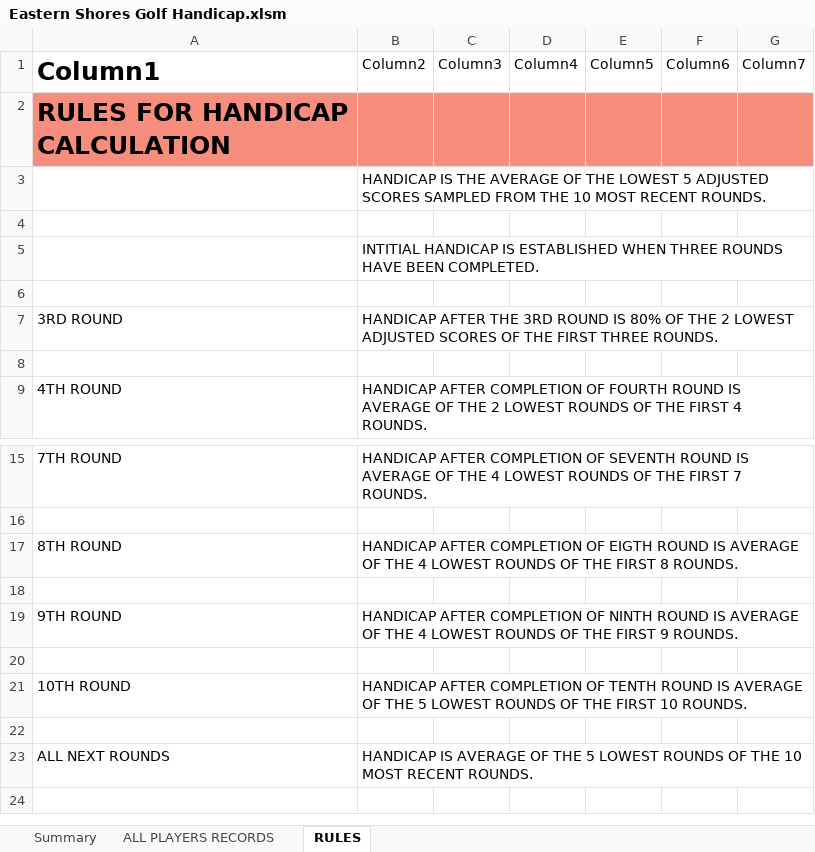
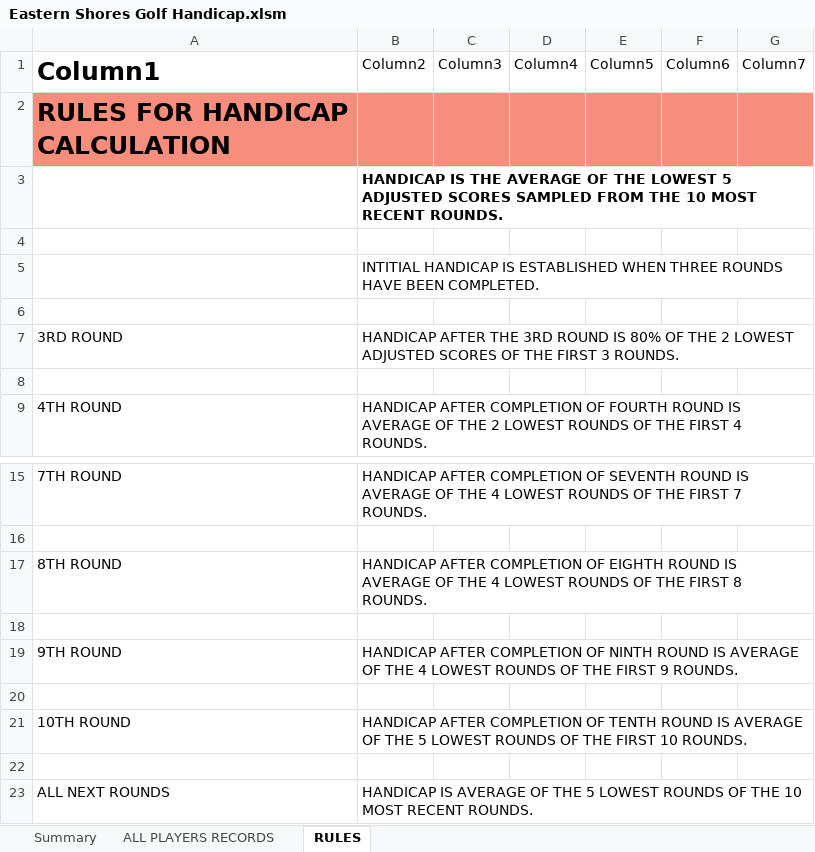
Before and after one commit to jloc59/Eastern-Shores-Golf-Website, an Excel workbook: Eastern Shores Golf Handicap.xlsm, sheet RULES, drawn as a sheet; only a part is shown, gaps mark what is left out; the shorter side is filled out with more unchanged rows; values as stored, in another font and other column widths than the file's, no borders; table styles not drawn; the diff names each change by its address in the sheet, - before the commit and + after, or states it on an @@ line.

Commit message:
Rules corrected

```diff
--- a/Eastern Shores Golf Handicap.xlsm (sheet RULES)
+++ b/Eastern Shores Golf Handicap.xlsm (sheet RULES)
-B3 bold: off
+B3 bold: on
-B7: …THE FIRST THREE ROUNDS.
+B7: …THE FIRST 3 ROUNDS.
-B17: …COMPLETION OF EIGTH ROUND IS…
+B17: …COMPLETION OF EIGHTH ROUND IS…
```
Also changed, not shown: 1 other file.
